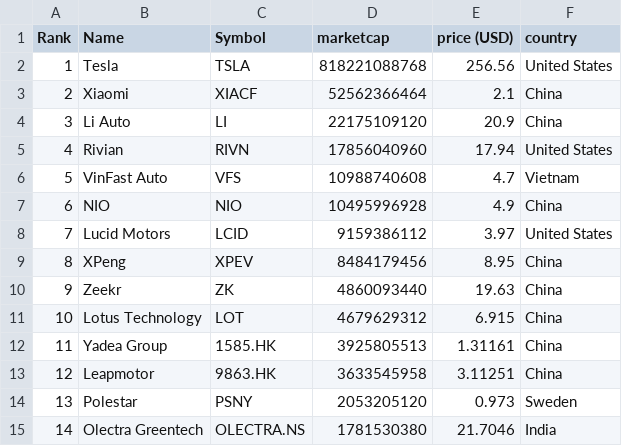
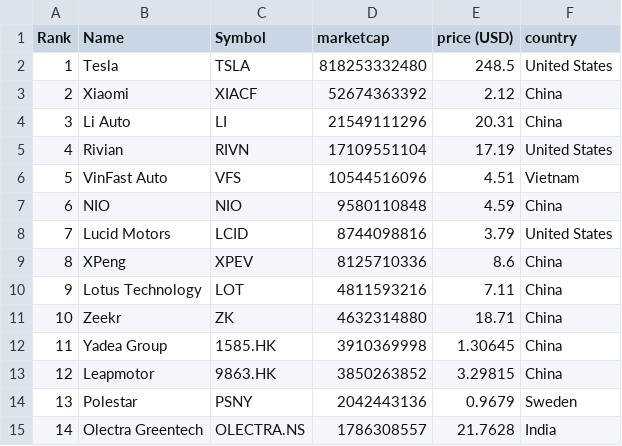
Before and after one commit to sosalemorvan/merida-june-6-2024_artfisica, a CSV file: companies-all.csv, drawn as a sheet; only a part is shown; the diff covers the shown part only.

```diff
--- a/companies-all.csv
+++ b/companies-all.csv
@@ -1,15 +1,15 @@
 "Rank","Name","Symbol","marketcap","price (USD)","country"
-"1","Tesla","TSLA","818221088768","256.56","United States"
-"2","Xiaomi","XIACF","52562366464","2.1","China"
-"3","Li Auto","LI","22175109120","20.9","China"
-"4","Rivian","RIVN","17856040960","17.94","United States"
-"5","VinFast Auto","VFS","10988740608","4.7","Vietnam"
-"6","NIO","NIO","10495996928","4.9","China"
-"7","Lucid Motors","LCID","9159386112","3.97","United States"
-"8","XPeng","XPEV","8484179456","8.95","China"
-"9","Zeekr","ZK","4860093440","19.63","China"
-"10","Lotus Technology","LOT","4679629312","6.915","China"
-"11","Yadea Group","1585.HK","3925805513","1.31161","China"
-"12","Leapmotor","9863.HK","3633545958","3.11251","China"
-"13","Polestar","PSNY","2053205120","0.973","Sweden"
-"14","Olectra Greentech","OLECTRA.NS","1781530380","21.7046","India"
+"1","Tesla","TSLA","818253332480","248.5","United States"
+"2","Xiaomi","XIACF","52674363392","2.12","China"
+"3","Li Auto","LI","21549111296","20.31","China"
+"4","Rivian","RIVN","17109551104","17.19","United States"
+"5","VinFast Auto","VFS","10544516096","4.51","Vietnam"
+"6","NIO","NIO","9580110848","4.59","China"
+"7","Lucid Motors","LCID","8744098816","3.79","United States"
+"8","XPeng","XPEV","8125710336","8.6","China"
+"9","Lotus Technology","LOT","4811593216","7.11","China"
+"10","Zeekr","ZK","4632314880","18.71","China"
+"11","Yadea Group","1585.HK","3910369998","1.30645","China"
+"12","Leapmotor","9863.HK","3850263852","3.29815","China"
+"13","Polestar","PSNY","2042443136","0.9679","Sweden"
+"14","Olectra Greentech","OLECTRA.NS","1786308557","21.7628","India"
```
Also changed, not shown: 48 edited cells elsewhere in this file, companies-china.csv.
